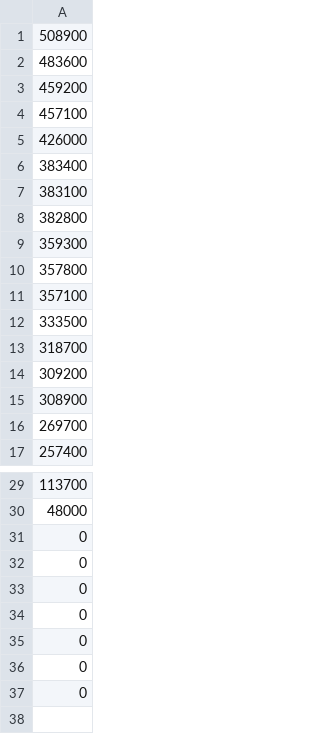
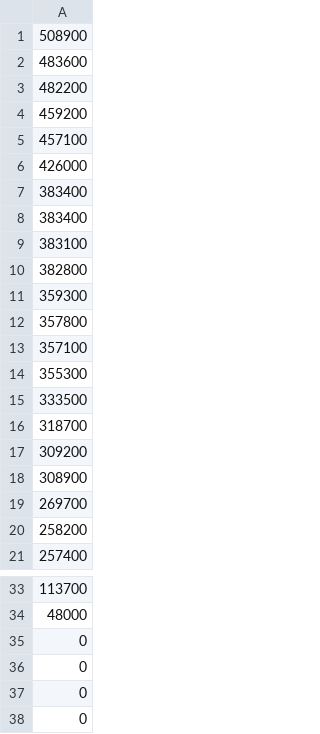
Before and after one commit to takanashi-AFK/TGS2024, a CSV file: Assets/Datas/ranking.csv, drawn as a sheet; only a part is shown, gaps mark what is left out; the shorter side is filled out with more unchanged rows.

```diff
--- a/Assets/Datas/ranking.csv
+++ b/Assets/Datas/ranking.csv
@@ -2,2 +2,3 @@
 483600
+482200
 459200
@@ -5,2 +6,3 @@
 426000
+383400
 383400
@@ -11,2 +13,3 @@
 357100
+355300
 333500
@@ -16,2 +19,3 @@
 269700
+258200
 257400
@@ -30,2 +34,4 @@
 48000
+0
+0
 0
```
Also changed, not shown: 8 other files.
